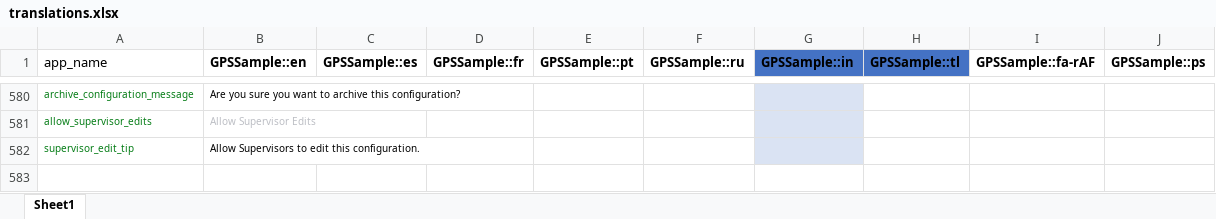
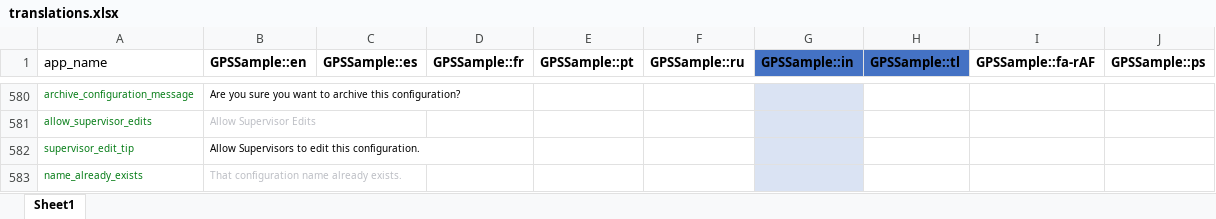
Before and after one commit to GPS-Sample/GPS-Sample, an Excel workbook: translations/translations.xlsx, sheet Sheet1, drawn as a sheet; only a part is shown, gaps mark what is left out; values as stored, in another font and other column widths than the file's, no borders; table styles not drawn; the diff names each change by its address in the sheet, - before the commit and + after, or states it on an @@ line.

Commit message:
Check for unique config name before saving to db.

```diff
--- a/translations/translations.xlsx (sheet Sheet1)
+++ b/translations/translations.xlsx (sheet Sheet1)
+row 583: name_already_exists | That configuration name already exists.
```
Also changed, not shown: 3 other files.
